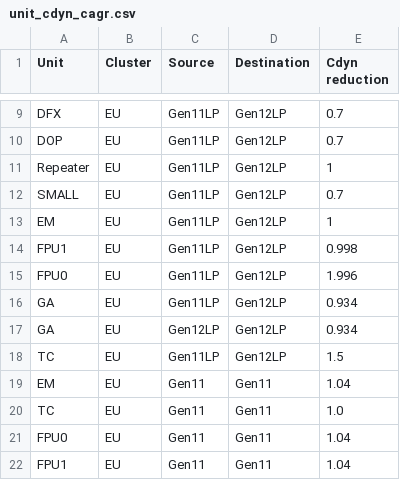
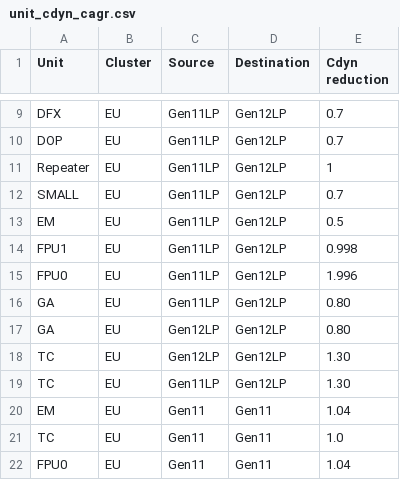
Before and after one commit to tushgarg20/Alps-ci-cd, a CSV file: Inputs/unit_cdyn_cagr.csv, drawn as a sheet; only a part is shown, gaps mark what is left out; the shorter side is filled out with more unchanged rows.

```diff
--- a/Inputs/unit_cdyn_cagr.csv
+++ b/Inputs/unit_cdyn_cagr.csv
@@ -12,8 +12,9 @@ Repeater,EU,Gen11LP,Gen12LP,1
 SMALL,EU,Gen11LP,Gen12LP,0.7
-EM,EU,Gen11LP,Gen12LP,1
+EM,EU,Gen11LP,Gen12LP,0.5
 FPU1,EU,Gen11LP,Gen12LP,0.998
 FPU0,EU,Gen11LP,Gen12LP,1.996
-GA,EU,Gen11LP,Gen12LP,0.934
-GA,EU,Gen12LP,Gen12LP,0.934
-TC,EU,Gen11LP,Gen12LP,1.5
+GA,EU,Gen11LP,Gen12LP,0.80
+GA,EU,Gen12LP,Gen12LP,0.80
+TC,EU,Gen12LP,Gen12LP,1.30
+TC,EU,Gen11LP,Gen12LP,1.30
 EM,EU,Gen11,Gen11,1.04
```
Also changed, not shown: Inputs/cdyn.csv, 1 other file.
